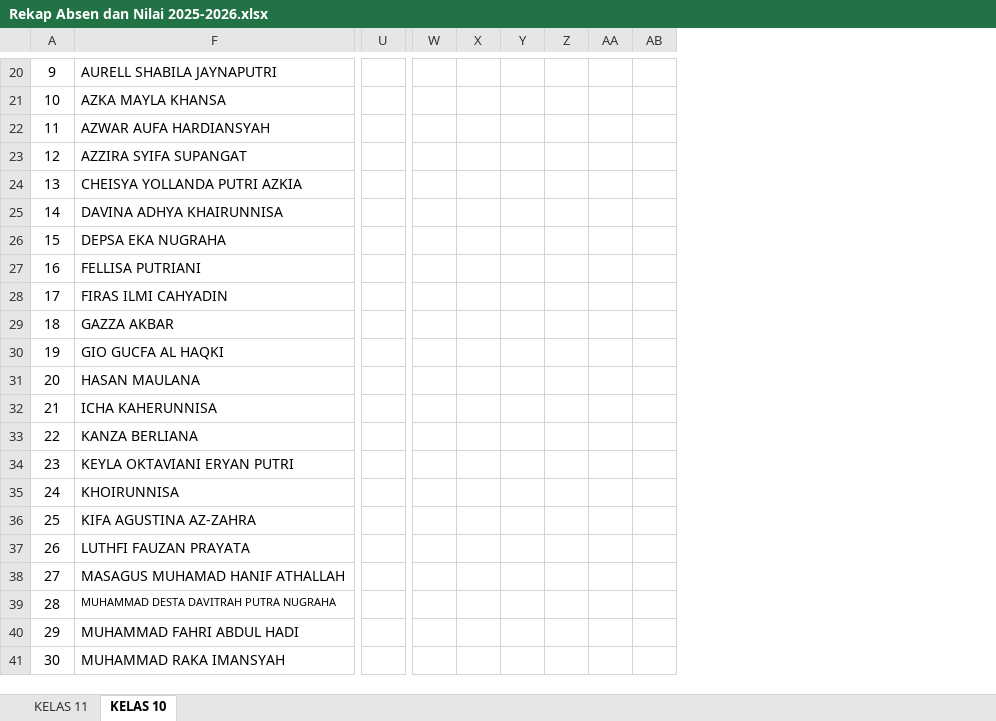
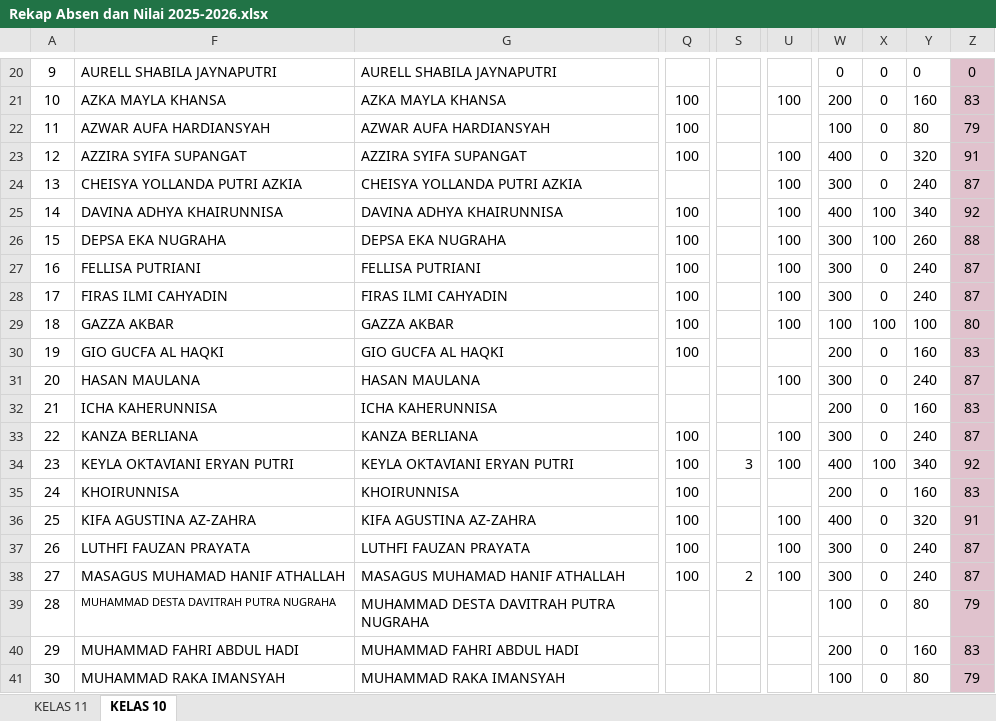
Before and after one commit to natedekaka/proses-belajar-2025-2026, an Excel workbook: Rekap Absen dan Nilai 2025-2026.xlsx, sheet KELAS 10, drawn as a sheet; only a part is shown, gaps mark what is left out; values as stored, in another font and other column widths than the file's, no borders; charts and pictures not drawn; removed rows and columns are numbered as before the commit, all else as after; the diff covers the shown part only; the diff names each change by its address in the sheet, - before the commit and + after, or states it on an @@ line.

```diff
--- a/Rekap Absen dan Nilai 2025-2026.xlsx (sheet KELAS 10)
+++ b/Rekap Absen dan Nilai 2025-2026.xlsx (sheet KELAS 10)
@@ column G unhidden, rows 20-41: AURELL SHABILA JAYNAPUTRI | AZKA MAYLA KHANSA | AZWAR AUFA HARDIANSYAH | AZZIRA SYIFA SUPANGAT | CHEISYA YOLLANDA PUTRI AZKIA | DAVINA ADHYA KHAIRUNNISA | DEPSA EKA NUGRAHA | FELLISA PUTRIANI | FIRAS ILMI CAHYADIN | GAZZA AKBAR | GIO GUCFA AL HAQKI | HASAN MAULANA | ICHA KAHERUNNISA | KANZA BERLIANA | KEYLA OKTAVIANI ERYAN PUTRI | KHOIRUNNISA | KIFA AGUSTINA AZ-ZAHRA | LUTHFI FAUZAN PRAYATA | MASAGUS MUHAMAD HANIF ATHALLAH | MUHAMMAD DESTA DAVITRAH PUTRA NUGRAHA | MUHAMMAD FAHRI ABDUL HADI | MUHAMMAD RAKA IMANSYAH @@
@@ column Q unhidden, rows 21-38: 100 | 100 | 100 |  | 100 | 100 | 100 | 100 | 100 | 100 |  |  | 100 | 100 | 100 | 100 | 100 | 100 @@
@@ column S unhidden, rows 34-38: 3 |  |  |  | 2 @@
-column W, empty
+column W, rows 20-41: 0 | 200 | 100 | 400 | 300 | 400 | 300 | 300 | 300 | 100 | 200 | 300 | 200 | 300 | 400 | 200 | 400 | 300 | 300 | 100 | 200 | 100
-column Y, empty
+column Y, rows 20-41: 0 | 160 | 80 | 320 | 240 | 340 | 260 | 240 | 240 | 100 | 160 | 240 | 160 | 240 | 340 | 160 | 320 | 240 | 240 | 80 | 160 | 80
-column AA, empty
-column AB, empty
-X20:X24: (empty)
+X20:X24: 0
-Z20:Z41 fill: none
+Z20:Z41 fill: #E0C2CD
-Z20: (empty)
+Z20: 0
-U21: (empty)
+U21: 100
-Z21: (empty)
+Z21: 83
-Z22: (empty)
+Z22: 79
-U23:U29: (empty)
+U23:U29: 100
-Z23: (empty)
+Z23: 91
-Z24: (empty)
+Z24: 87
-X25:X26: (empty)
+X25:X26: 100
-Z25: (empty)
+Z25: 92
-Z26: (empty)
+Z26: 88
-X27:X28: (empty)
+X27:X28: 0
-Z27:Z28: (empty)
+Z27:Z28: 87
-X29: (empty)
+X29: 100
-Z29: (empty)
+Z29: 80
-X30:X33: (empty)
+X30:X33: 0
-Z30: (empty)
+Z30: 83
-U31: (empty)
+U31: 100
-Z31: (empty)
+Z31: 87
-Z32: (empty)
+Z32: 83
-U33:U34: (empty)
+U33:U34: 100
-Z33: (empty)
+Z33: 87
-X34: (empty)
+X34: 100
-Z34: (empty)
+Z34: 92
-X35:X41: (empty)
+X35:X41: 0
-Z35: (empty)
+Z35: 83
-U36:U38: (empty)
+U36:U38: 100
-Z36: (empty)
+Z36: 91
-Z37:Z38: (empty)
+Z37:Z38: 87
-Z39: (empty)
+Z39: 79
-Z40: (empty)
+Z40: 83
-Z41: (empty)
+Z41: 79
```
Also changed, not shown: 6 added columns, 108 edited cells and cell formats elsewhere in this sheet, sheet KELAS 11, hidden cells, charts or pictures, 7 other files.
